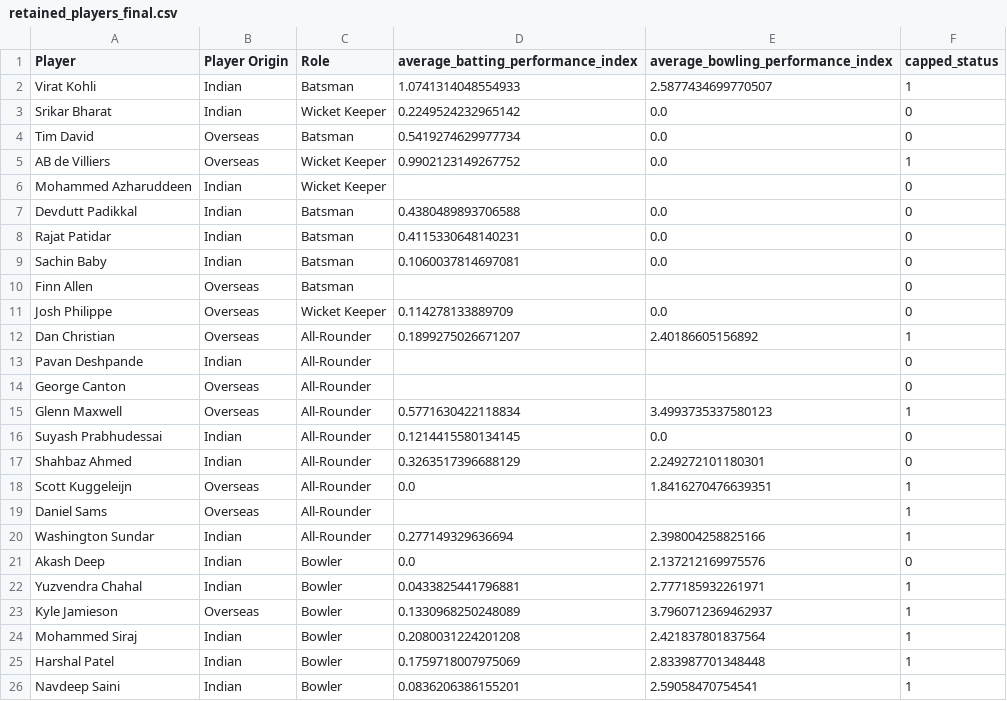
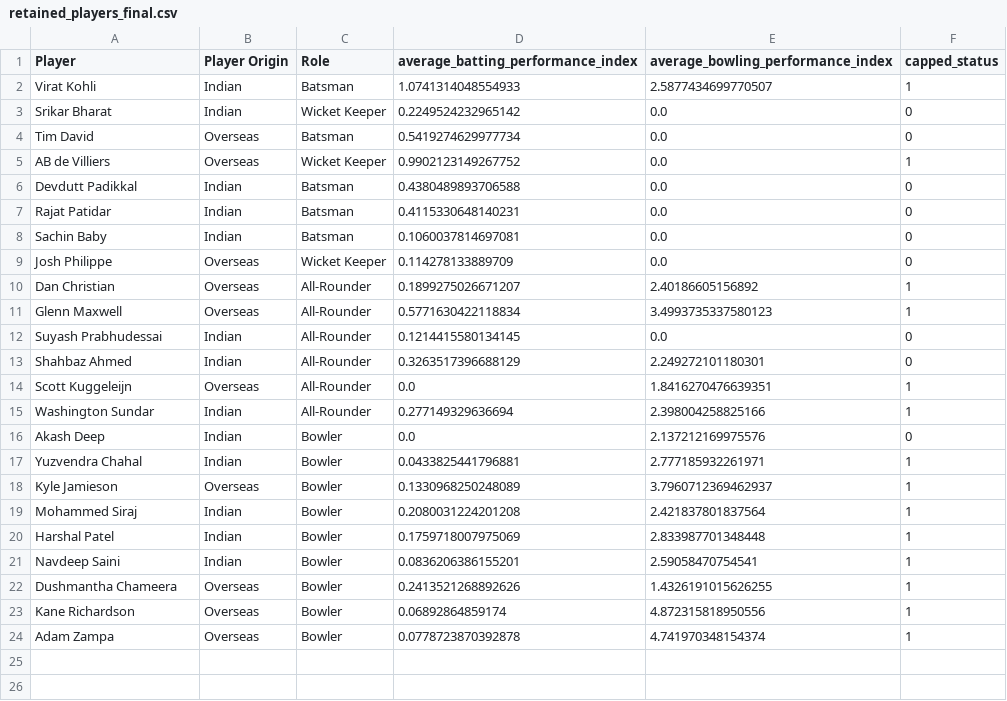
Before and after one commit to DyuthiVivek/IPL-auction-optimization-model, a CSV file: retained_players_final.csv, drawn as a sheet; only a part is shown; the shorter side is filled out with more unchanged rows; the diff names each change by its address in the sheet, - before the commit and + after, or states it on an @@ line.

Commit message:
remove nulls

```diff
--- a/retained_players_final.csv
+++ b/retained_players_final.csv
-row 6: Mohammed Azharuddeen | Indian | Wicket Keeper |  |  | 0
-row 10: Finn Allen | Overseas | Batsman |  |  | 0
-row 13: Pavan Deshpande | Indian | All-Rounder |  |  | 0
-row 14: George Canton | Overseas | All-Rounder |  |  | 0
-row 19: Daniel Sams | Overseas | All-Rounder |  |  | 1
```
